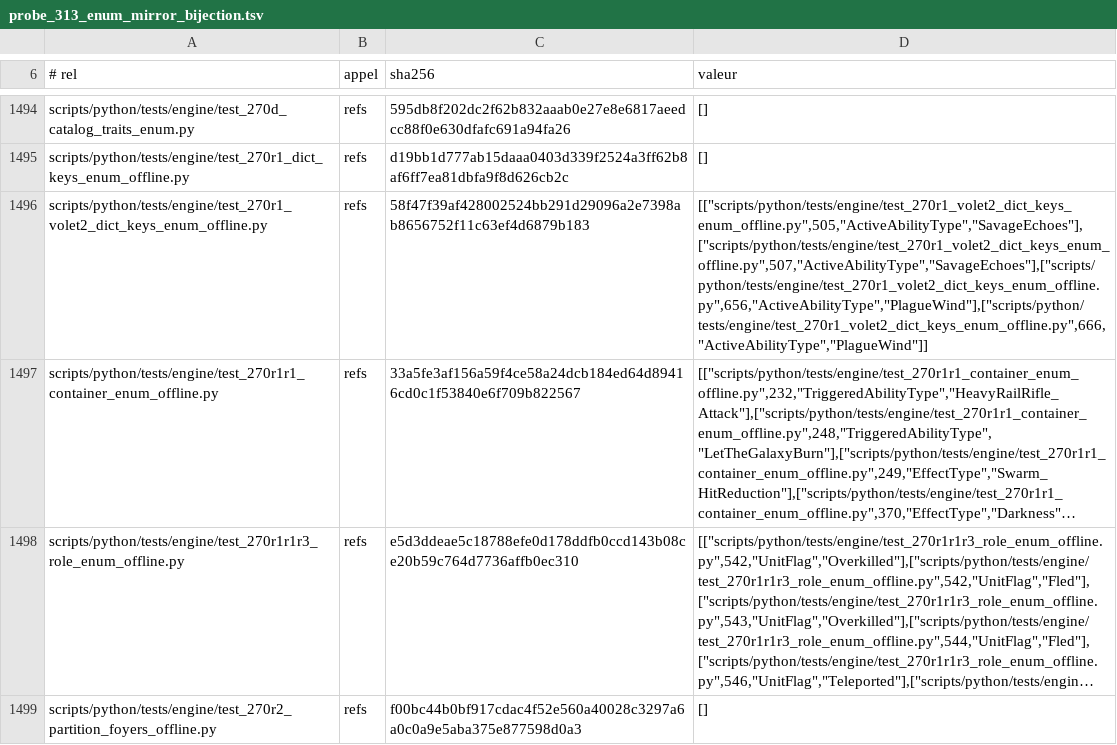
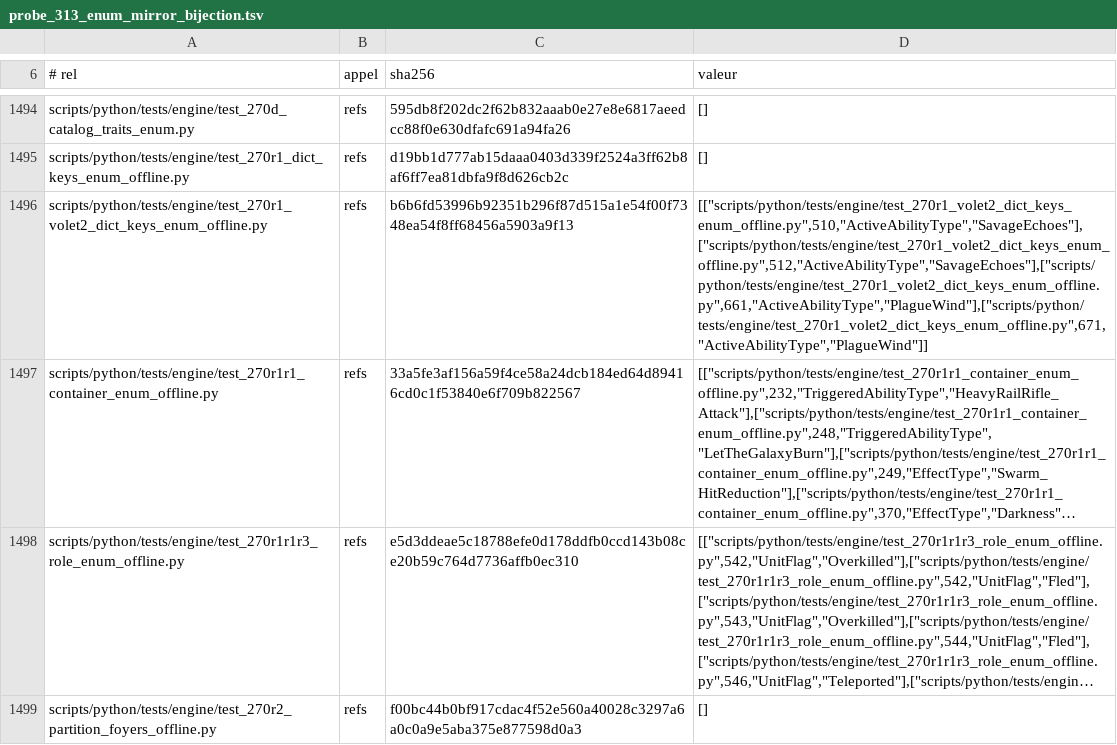
Before and after one commit to NicolasVautrin/tacticus-tools, a TSV file: scripts/cliquets-cache/probe_313_enum_mirror_bijection.tsv, drawn as a sheet; only a part is shown, gaps mark what is left out; long unchanged cells end in …; the diff names each change by its address in the sheet, - before the commit and + after, or states it on an @@ line.

```diff
--- a/scripts/cliquets-cache/probe_313_enum_mirror_bijection.tsv
+++ b/scripts/cliquets-cache/probe_313_enum_mirror_bijection.tsv
-C1496 (sha256): 58f47f39af428002524bb291d29096a2e7398ab8656752f11c63ef4d6879b183
+C1496 (sha256): b6b6fd53996b92351b296f87d515a1e54f00f7348ea54f8ff68456a5903a9f13
-D1496 (valeur): [["scripts/python/tests/engine/test_270r1_volet2_dict_keys_enum_offline.py",505,"ActiveAbilityType","SavageEchoes"],["scripts/python/tests/engine/test_270r1_volet2_dict_keys_enum_offline.py",507,"ActiveAbilityType","SavageEchoes"],["scripts/python/tests/engine/test_270r1_volet2_dict_keys_enum_offline.py",656,"ActiveAbilityType","PlagueWind"],["scripts/python/tests/engine/test_270r1_volet2_dict_keys_enum_offline.py",666,"ActiveAbilityType","PlagueWind"]]
+D1496 (valeur): [["scripts/python/tests/engine/test_270r1_volet2_dict_keys_enum_offline.py",510,"ActiveAbilityType","SavageEchoes"],["scripts/python/tests/engine/test_270r1_volet2_dict_keys_enum_offline.py",512,"ActiveAbilityType","SavageEchoes"],["scripts/python/tests/engine/test_270r1_volet2_dict_keys_enum_offline.py",661,"ActiveAbilityType","PlagueWind"],["scripts/python/tests/engine/test_270r1_volet2_dict_keys_enum_offline.py",671,"ActiveAbilityType","PlagueWind"]]
```
